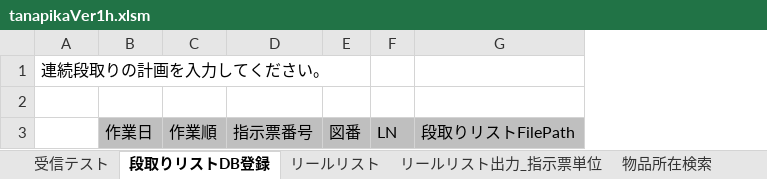
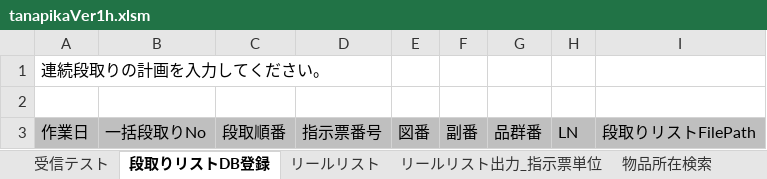
Before and after one commit to km190112/Tanapika, an Excel workbook: tanapikaVer1h.xlsm, sheet 段取りリストDB登録, drawn as a sheet; values as stored, in another font and other column widths than the file's, no borders; charts and pictures not drawn; removed rows and columns are numbered as before the commit, all else as after; the diff names each change by its address in the sheet, - before the commit and + after, or states it on an @@ line.

```diff
--- a/tanapikaVer1h.xlsm (sheet 段取りリストDB登録)
+++ b/tanapikaVer1h.xlsm (sheet 段取りリストDB登録)
-column B, row 3: 作業日
-column C, row 3: 作業順
+column B, row 3: 一括段取りNo
+column C, row 3: 段取順番
+column F, row 3: 副番
+column G, row 3: 品群番
-A3: (empty)
+A3: 作業日
-A3 fill: none
+A3 fill: #BFBFBF
```
Also changed, not shown: sheet リールリスト, other sheet tabs, charts or pictures, 2 other files.
